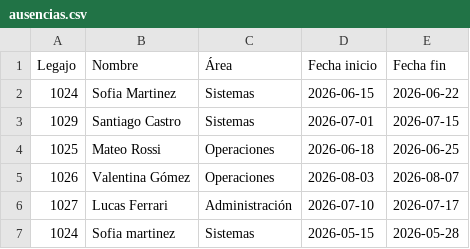
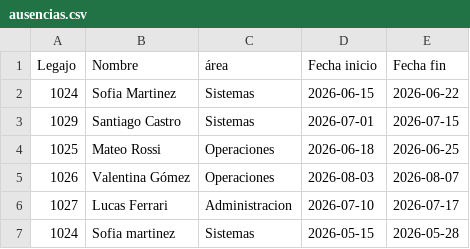
Before and after one commit to Eturasofia/Proceso-Solicitud-de-vacaciones, a CSV file: ausencias.csv, drawn as a sheet; the diff names each change by its address in the sheet, - before the commit and + after, or states it on an @@ line.

```diff
--- a/ausencias.csv
+++ b/ausencias.csv
-C1: Área
+C1: área
-C6 (área): Administración
+C6 (área): Administracion
```
Also changed, not shown: colaboradores.csv, solicitudes.csv, 1 other file.
